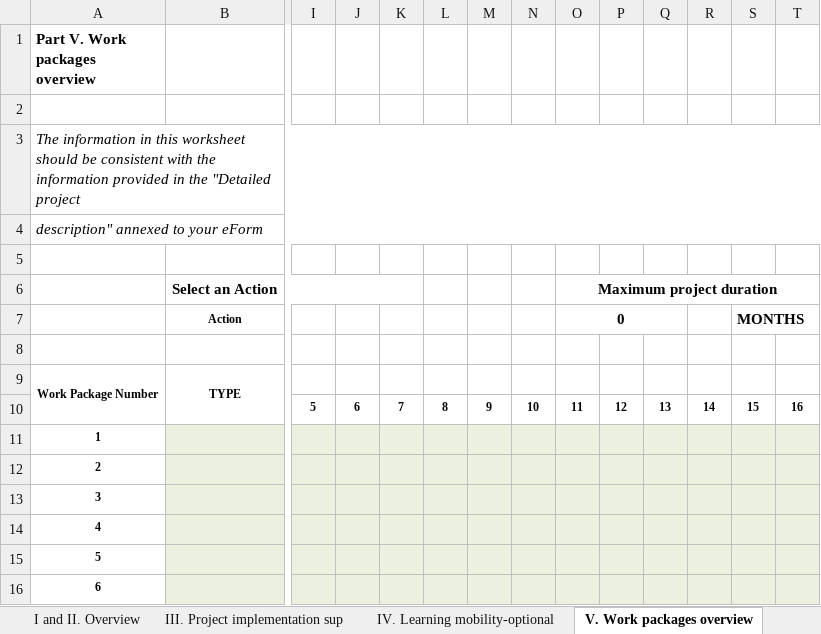
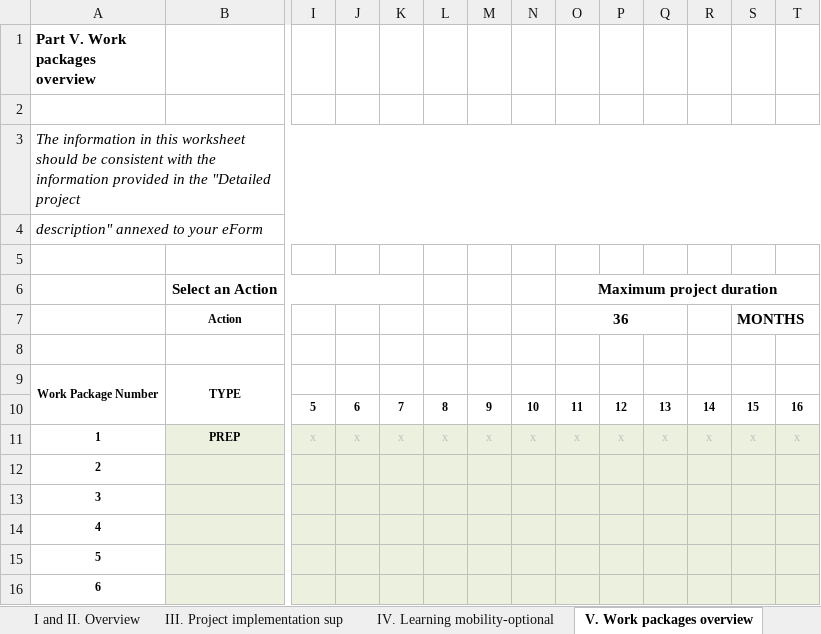
Before and after one commit to wumm-project/wumm-project.github.io, an Excel workbook: Erasmus/detailed_budget.xlsx, sheet V. Work packages overview, drawn as a sheet; only a part is shown, gaps mark what is left out; values as stored, in another font and other column widths than the file's, no borders; conditional formats not drawn; removed rows and columns are numbered as before the commit, all else as after; rows hold the shown columns only; the diff names each change by its address in the sheet, - before the commit and + after, or states it on an @@ line.

```diff
--- a/Erasmus/detailed_budget.xlsx (sheet V. Work packages overview)
+++ b/Erasmus/detailed_budget.xlsx (sheet V. Work packages overview)
-O7: 0
+O7: 36
-row 11: 1
+row 11: 1 | PREP | x | x | x | x | x | x | x | x | x | x | x | x
```
Also changed, not shown: sheet I and II. Overview, hidden cells, charts or pictures, 3 other files.
